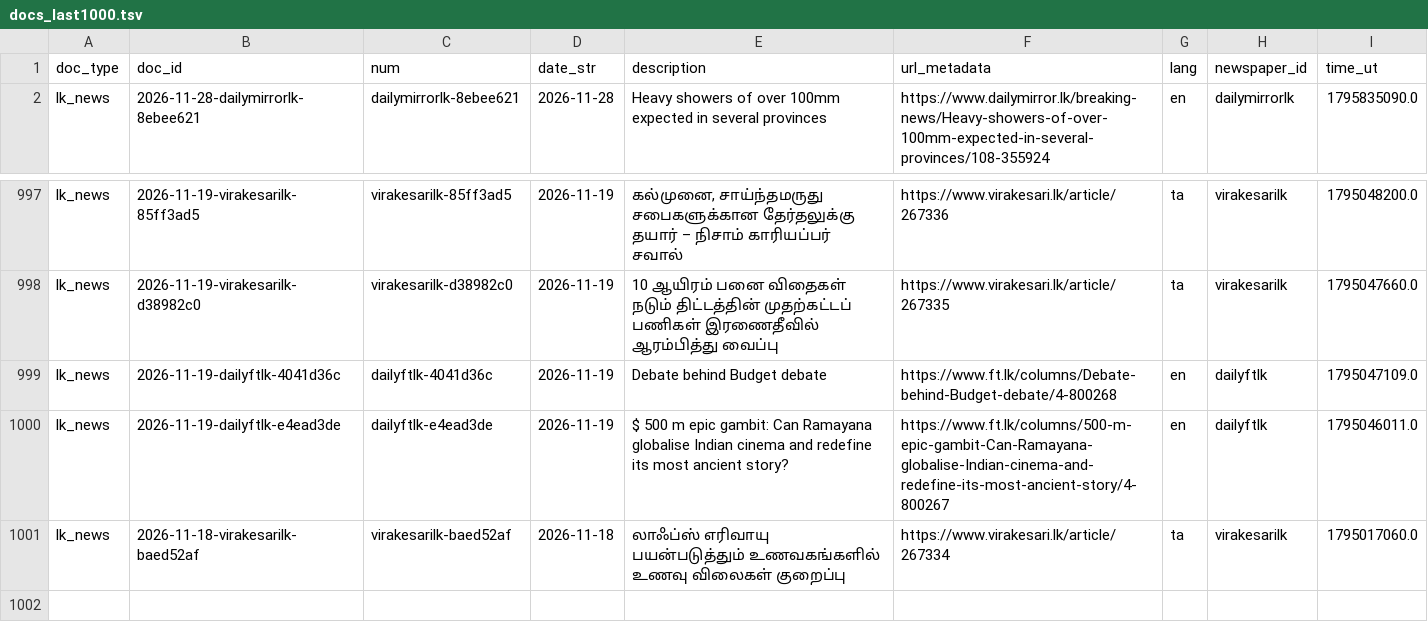
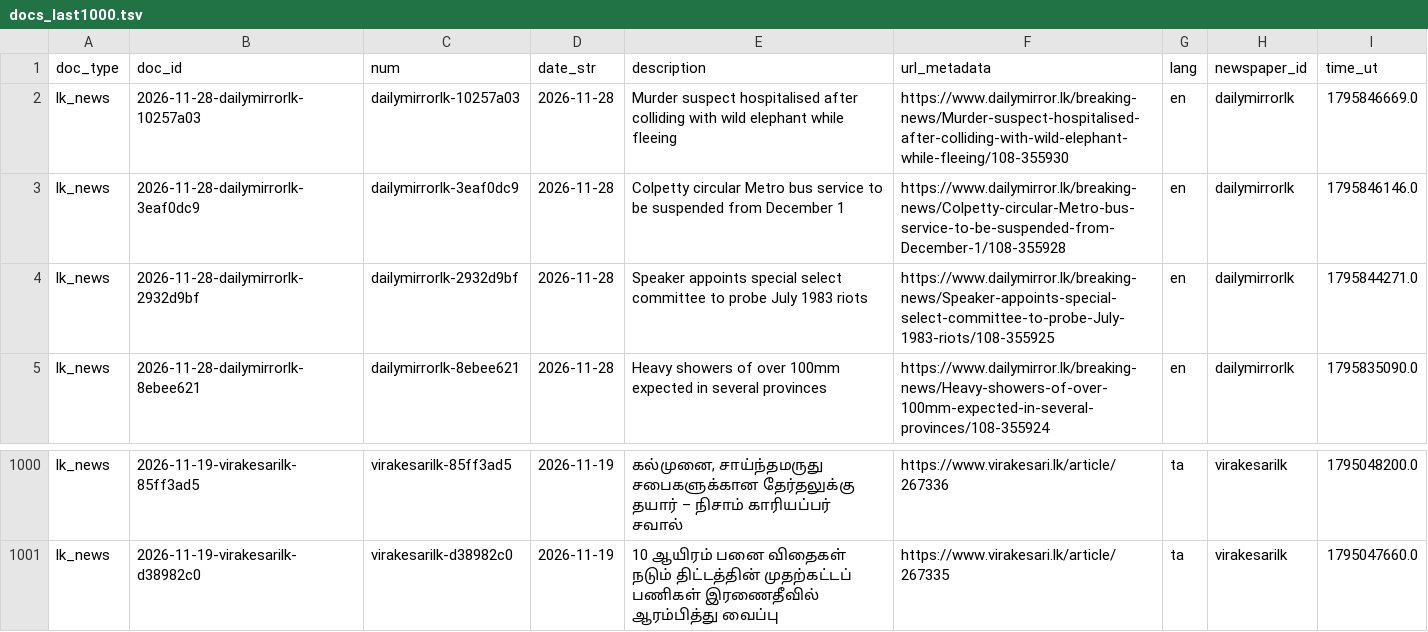
Before and after one commit to nuuuwan/lk_news, a TSV file: data/lk_news/docs_last1000.tsv, drawn as a sheet; only a part is shown, gaps mark what is left out; removed rows and columns are numbered as before the commit, all else as after; the diff names each change by its address in the sheet, - before the commit and + after, or states it on an @@ line.

```diff
--- a/data/lk_news/docs_last1000.tsv
+++ b/data/lk_news/docs_last1000.tsv
+row 2: lk_news | 2026-11-28-dailymirrorlk-10257a03 | dailymirrorlk-10257a03 | 2026-11-28 | Murder suspect hospitalised after colliding with wild elephant while fleeing | https://www.dailymirror.lk/breaking-news/Murder-suspect-hospitalised-after-colliding-with-wild-elephant-while-fleeing/108-355930 | en | dailymirrorlk | 1795846669.0
+row 3: lk_news | 2026-11-28-dailymirrorlk-3eaf0dc9 | dailymirrorlk-3eaf0dc9 | 2026-11-28 | Colpetty circular Metro bus service to be suspended from December 1 | https://www.dailymirror.lk/breaking-news/Colpetty-circular-Metro-bus-service-to-be-suspended-from-December-1/108-355928 | en | dailymirrorlk | 1795846146.0
+row 4: lk_news | 2026-11-28-dailymirrorlk-2932d9bf | dailymirrorlk-2932d9bf | 2026-11-28 | Speaker appoints special select committee to probe July 1983 riots | https://www.dailymirror.lk/breaking-news/Speaker-appoints-special-select-committee-to-probe-July-1983-riots/108-355925 | en | dailymirrorlk | 1795844271.0
-row 999: lk_news | 2026-11-19-dailyftlk-4041d36c | dailyftlk-4041d36c | 2026-11-19 | Debate behind Budget debate | https://www.ft.lk/columns/Debate-behind-Budget-debate/4-800268 | en | dailyftlk | 1795047109.0
-row 1000: lk_news | 2026-11-19-dailyftlk-e4ead3de | dailyftlk-e4ead3de | 2026-11-19 | $ 500 m epic gambit: Can Ramayana globalise Indian cinema and redefine its most ancient story? | https://www.ft.lk/columns/500-m-epic-gambit-Can-Ramayana-globalise-Indian-cinema-and-redefine-its-most-ancient-story/4-800267 | en | dailyftlk | 1795046011.0
-row 1001: lk_news | 2026-11-18-virakesarilk-baed52af | virakesarilk-baed52af | 2026-11-18 | லாஃப்ஸ் எரிவாயு பயன்படுத்தும் உணவகங்களில் உணவு விலைகள் குறைப்பு | https://www.virakesari.lk/article/267334 | ta | virakesarilk | 1795017060.0
```
Also changed, not shown: data/lk_news/docs_last100.tsv, 13 other files.
